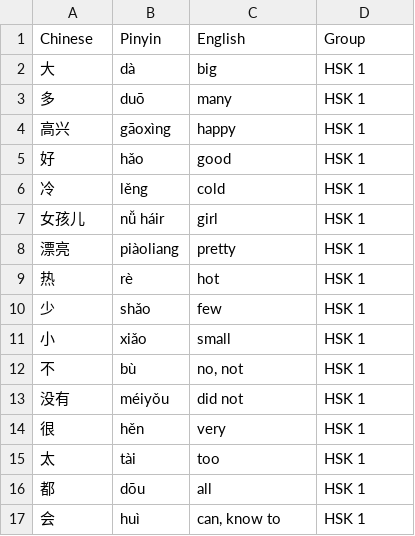
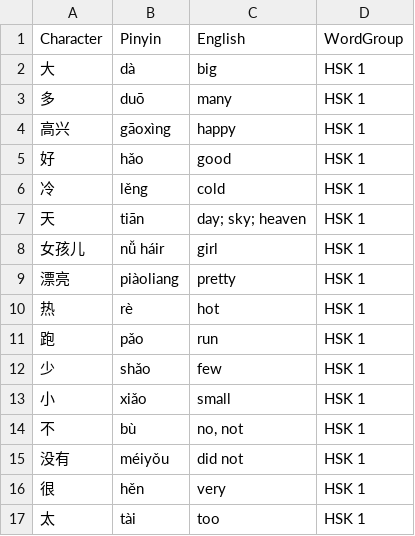
Before and after one commit to cardvark/word-limited-story-generator, a CSV file: data/character-table.csv, drawn as a sheet; only a part is shown; the shorter side is filled out with more unchanged rows; the diff names each change by its address in the sheet, - before the commit and + after, or states it on an @@ line.

Commit message:
Switched to SQLite table for lookups. Enabled partial matches, e.g. '一点 matched 一点儿'

```diff
--- a/data/character-table.csv
+++ b/data/character-table.csv
-A1: Chinese
+A1: Character
-D1: Group
+D1: WordGroup
+row 7: 天 | tiān | day; sky; heaven | HSK 1
+row 11: 跑 | pǎo | run | HSK 1
```
Also changed, not shown: 3 other files.
